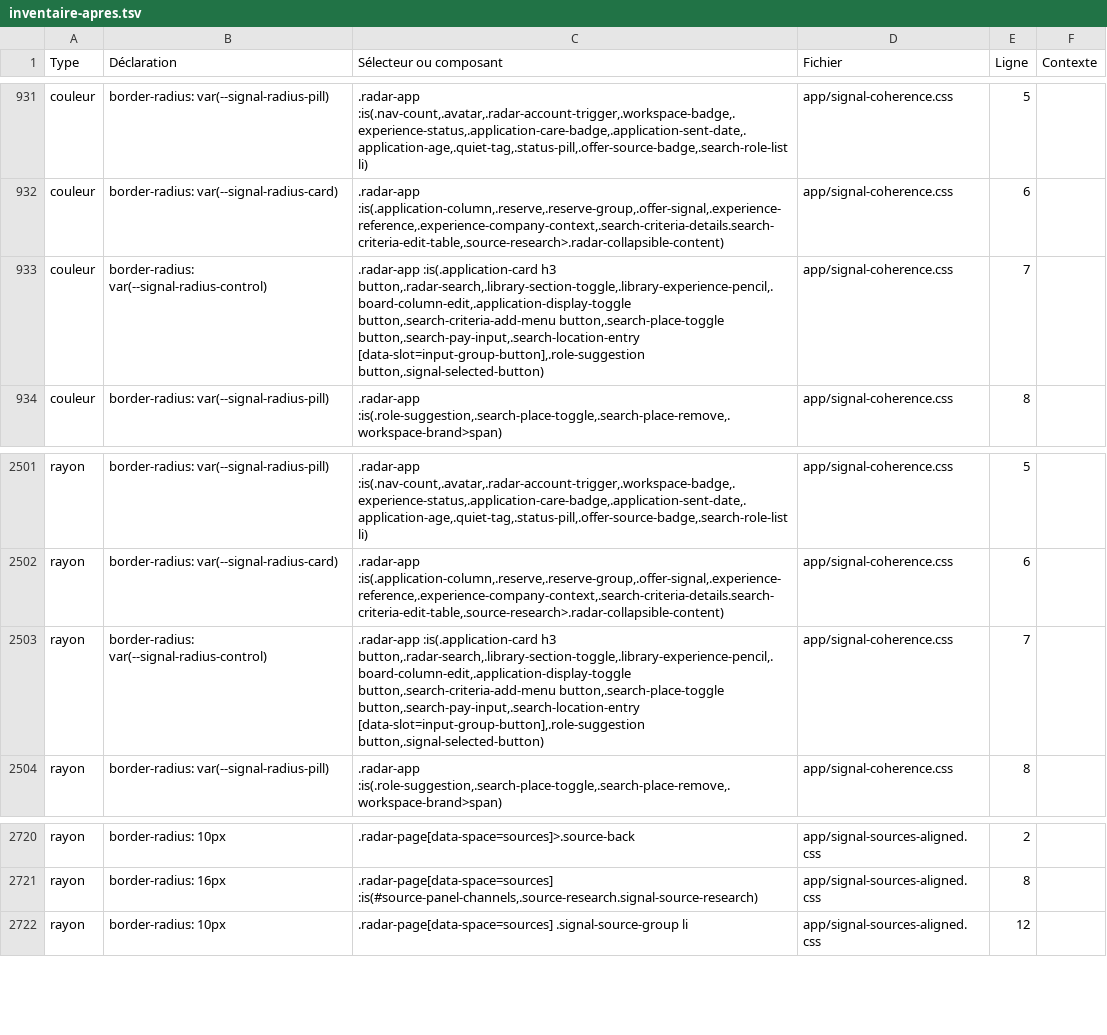
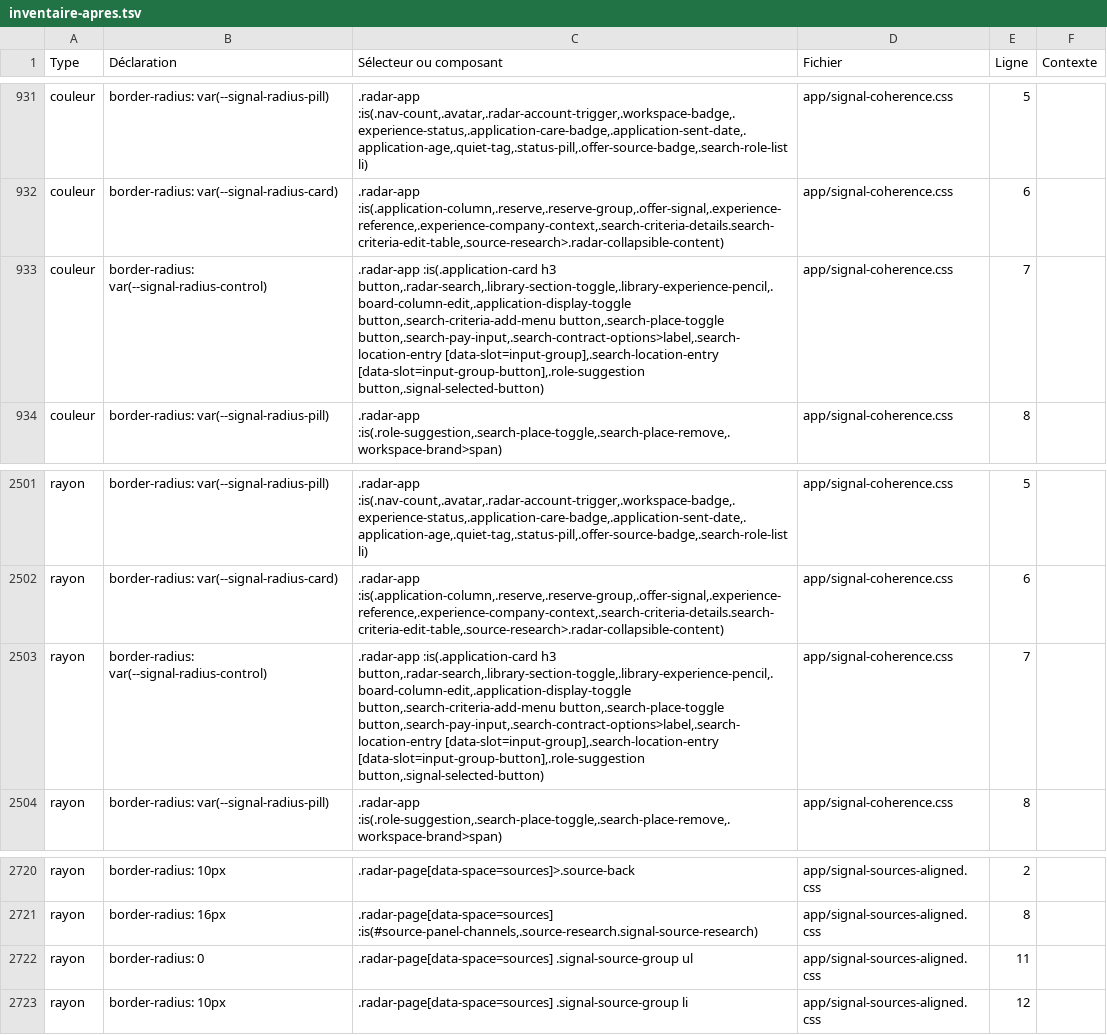
Before and after one commit to Lucilesr/radar-produit, a TSV file: docs/coherence-signal/inventaire-apres.tsv, drawn as a sheet; only a part is shown, gaps mark what is left out.

```diff
--- a/docs/coherence-signal/inventaire-apres.tsv
+++ b/docs/coherence-signal/inventaire-apres.tsv
@@ -932,3 +932,3 @@ couleur	border-radius: var(--signal-radius-pill)	.radar-app :is(.nav-count,.avat
 couleur	border-radius: var(--signal-radius-card)	.radar-app :is(.application-column,.reserve,.reserve-group,.offer-signal,.experience-reference,.experience-company-context,.search-criteria-details.search-criteria-edit-table,.source-research>.radar-collapsible-content)	app/signal-coherence.css	6
-couleur	border-radius: var(--signal-radius-control)	.radar-app :is(.application-card h3 button,.radar-search,.library-section-toggle,.library-experience-pencil,.board-column-edit,.application-display-toggle button,.search-criteria-add-menu button,.search-place-toggle button,.search-pay-input,.search-location-entry [data-slot=input-group-button],.role-suggestion button,.signal-selected-button)	app/signal-coherence.css	7
+couleur	border-radius: var(--signal-radius-control)	.radar-app :is(.application-card h3 button,.radar-search,.library-section-toggle,.library-experience-pencil,.board-column-edit,.application-display-toggle button,.search-criteria-add-menu button,.search-place-toggle button,.search-pay-input,.search-contract-options>label,.search-location-entry [data-slot=input-group],.search-location-entry [data-slot=input-group-button],.role-suggestion button,.signal-selected-button)	app/signal-coherence.css	7
 couleur	border-radius: var(--signal-radius-pill)	.radar-app :is(.role-suggestion,.search-place-toggle,.search-place-remove,.workspace-brand>span)	app/signal-coherence.css	8
@@ -2502,3 +2502,3 @@ rayon	border-radius: var(--signal-radius-pill)	.radar-app :is(.nav-count,.avatar
 rayon	border-radius: var(--signal-radius-card)	.radar-app :is(.application-column,.reserve,.reserve-group,.offer-signal,.experience-reference,.experience-company-context,.search-criteria-details.search-criteria-edit-table,.source-research>.radar-collapsible-content)	app/signal-coherence.css	6
-rayon	border-radius: var(--signal-radius-control)	.radar-app :is(.application-card h3 button,.radar-search,.library-section-toggle,.library-experience-pencil,.board-column-edit,.application-display-toggle button,.search-criteria-add-menu button,.search-place-toggle button,.search-pay-input,.search-location-entry [data-slot=input-group-button],.role-suggestion button,.signal-selected-button)	app/signal-coherence.css	7
+rayon	border-radius: var(--signal-radius-control)	.radar-app :is(.application-card h3 button,.radar-search,.library-section-toggle,.library-experience-pencil,.board-column-edit,.application-display-toggle button,.search-criteria-add-menu button,.search-place-toggle button,.search-pay-input,.search-contract-options>label,.search-location-entry [data-slot=input-group],.search-location-entry [data-slot=input-group-button],.role-suggestion button,.signal-selected-button)	app/signal-coherence.css	7
 rayon	border-radius: var(--signal-radius-pill)	.radar-app :is(.role-suggestion,.search-place-toggle,.search-place-remove,.workspace-brand>span)	app/signal-coherence.css	8
@@ -2721,2 +2721,3 @@ rayon	border-radius: 10px	.radar-page[data-space=sources]>.source-back	app/signa
 rayon	border-radius: 16px	.radar-page[data-space=sources] :is(#source-panel-channels,.source-research.signal-source-research)	app/signal-sources-aligned.css	8
+rayon	border-radius: 0	.radar-page[data-space=sources] .signal-source-group ul	app/signal-sources-aligned.css	11
 rayon	border-radius: 10px	.radar-page[data-space=sources] .signal-source-group li	app/signal-sources-aligned.css	12
```
Also changed, not shown: 2 other files.
